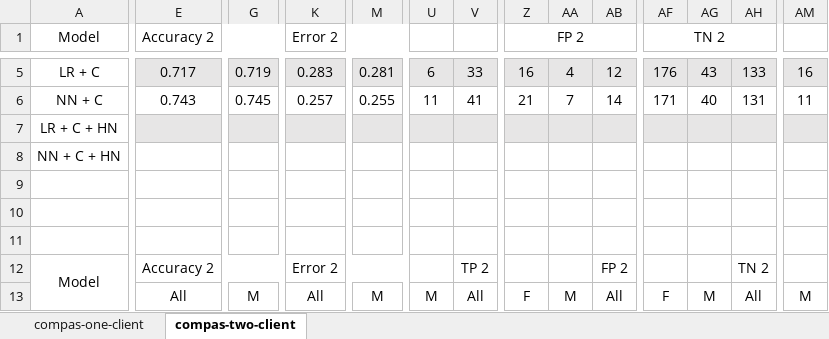
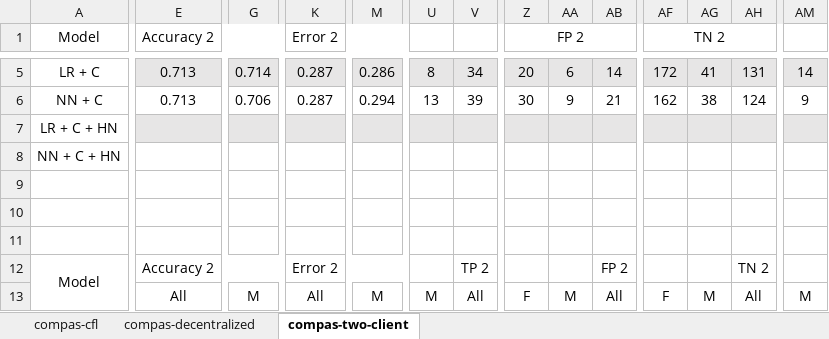
Before and after one commit to alycia-noel/Robust-PFL-Under-Fairness-Heterogeneity, an Excel workbook: experiments/compas/results/all_results.xlsx, sheet compas-two-client, drawn as a sheet; only a part is shown, gaps mark what is left out; values as stored, in another font and other column widths than the file's, no borders; the diff covers the shown part only; the diff names each change by its address in the sheet, - before the commit and + after, or states it on an @@ line.

Commit message:
adding three client code

```diff
--- a/experiments/compas/results/all_results.xlsx (sheet compas-two-client)
+++ b/experiments/compas/results/all_results.xlsx (sheet compas-two-client)
-sheet tab: compas-one-client
+sheet tab: compas-cfl
+sheet tab: compas-decentralized
-E5 (Accuracy 2): 0.717
+E5 (Accuracy 2): 0.713
-G5: 0.719
+G5: 0.714
-K5 (Error 2): 0.283
+K5 (Error 2): 0.287
-M5: 0.281
+M5: 0.286
-U5: 6
+U5: 8
-V5: 33
+V5: 34
-Z5 (FP 2): 16
+Z5 (FP 2): 20
-AA5: 4
+AA5: 6
-AB5: 12
+AB5: 14
-AF5 (TN 2): 176
+AF5 (TN 2): 172
-AG5: 43
+AG5: 41
-AH5: 133
+AH5: 131
-AM5: 16
+AM5: 14
-E6 (Accuracy 2): 0.743
+E6 (Accuracy 2): 0.713
-G6: 0.745
+G6: 0.706
-K6 (Error 2): 0.257
+K6 (Error 2): 0.287
-M6: 0.255
+M6: 0.294
-U6: 11
+U6: 13
-V6: 41
+V6: 39
-Z6 (FP 2): 21
+Z6 (FP 2): 30
-AA6: 7
+AA6: 9
-AB6: 14
+AB6: 21
-AF6 (TN 2): 171
+AF6 (TN 2): 162
-AG6: 40
+AG6: 38
-AH6: 131
+AH6: 124
-AM6: 11
+AM6: 9
```
Also changed, not shown: 7 added rows, 7 removed rows and 75 edited cells elsewhere in this sheet, sheet compas-cfl, 33 other files.
